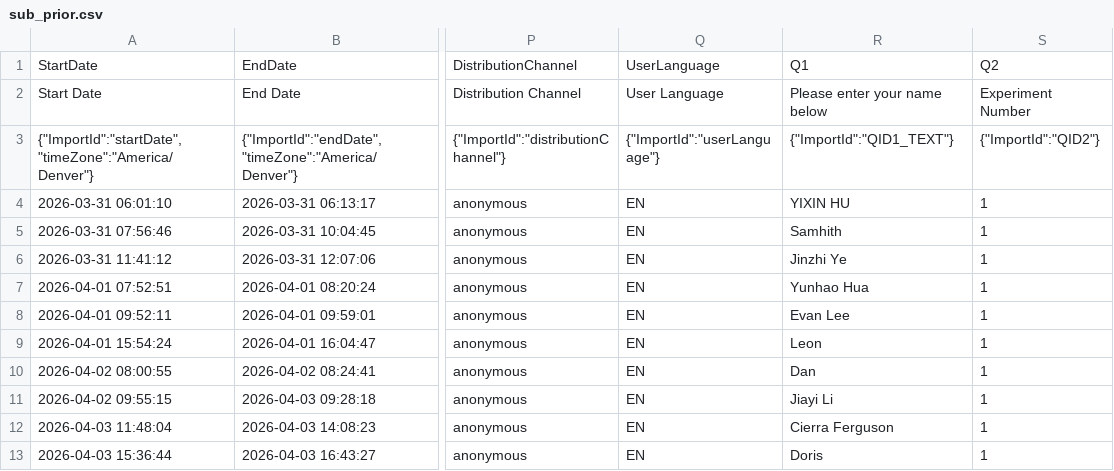
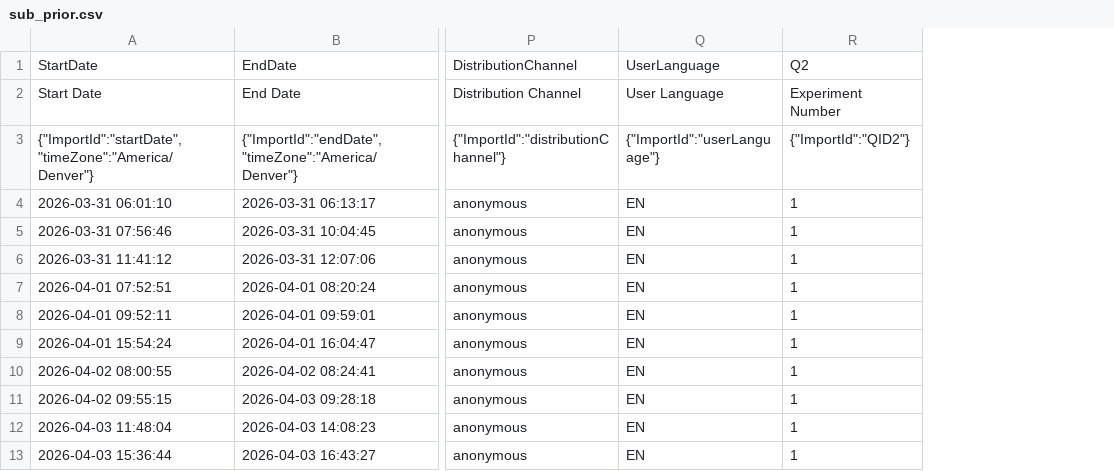
Before and after one commit to yxlin02/HCICarSim, a CSV file: Data/sub_prior.csv, drawn as a sheet; only a part is shown, gaps mark what is left out; the diff names each change by its address in the sheet, - before the commit and + after, or states it on an @@ line.

Commit message:
update readme environment sub_prior

```diff
--- a/Data/sub_prior.csv
+++ b/Data/sub_prior.csv
-column R, rows 1-13: Q1 | Please enter your name below | {"ImportId":"QID1_TEXT"} | YIXIN HU | Samhith | Jinzhi Ye | Yunhao Hua | Evan Lee | Leon | Dan | Jiayi Li | Cierra Ferguson | Doris
```
Also changed, not shown: 2 other files.
